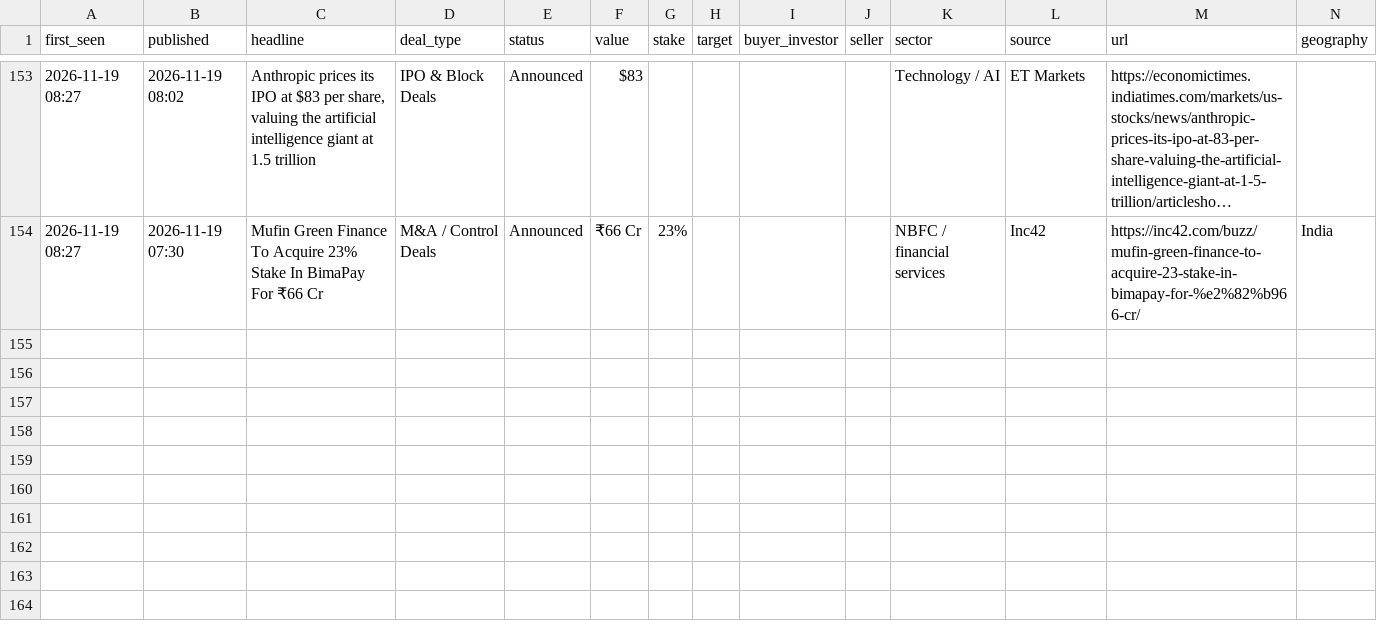
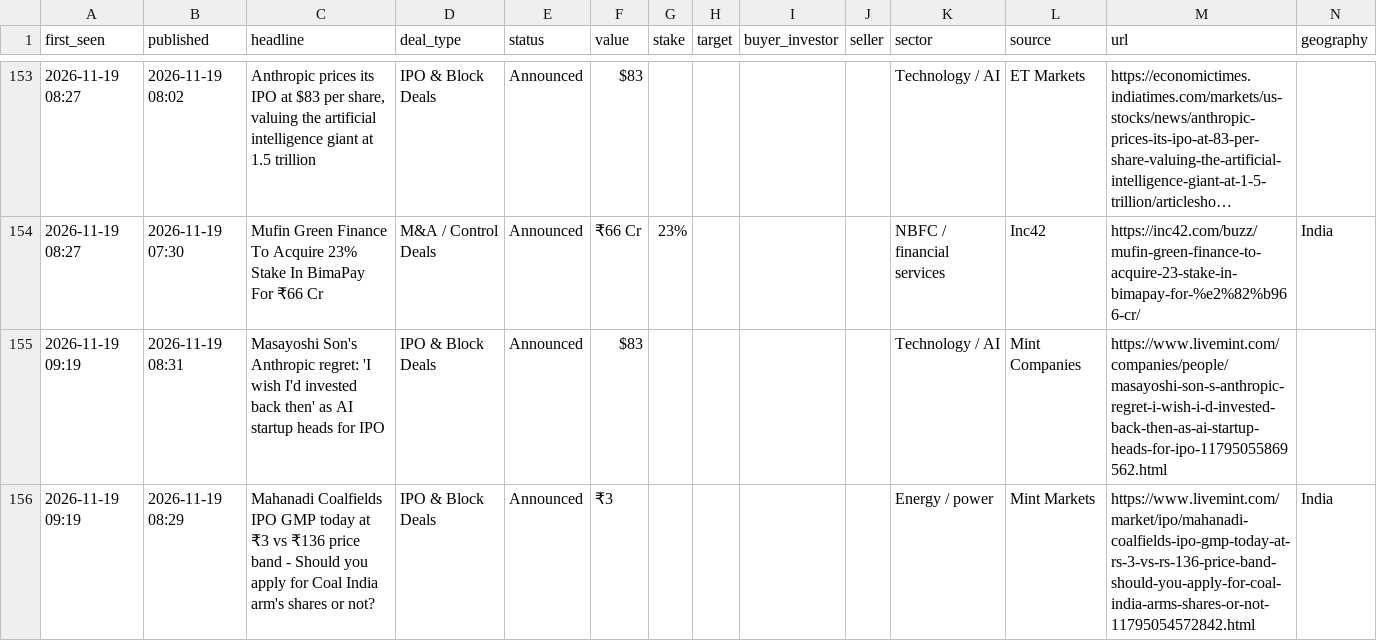
Before and after one commit to aarreev12342/morning-brief, a CSV file: data/deals.csv, drawn as a sheet; only a part is shown, gaps mark what is left out; long unchanged cells end in …; rows hold the shown columns only; the diff names each change by its address in the sheet, - before the commit and + after, or states it on an @@ line.

Commit message:
Update deal log

```diff
--- a/data/deals.csv
+++ b/data/deals.csv
+row 155: 2026-11-19 09:19 | 2026-11-19 08:31 | Masayoshi Son's Anthropic regret: 'I wish I'd invested back then' as AI startup heads for IPO | IPO & Block Deals | Announced | $83 |  |  |  |  | Technology / AI | Mint Companies | https://www.livemint.com/companies/people/masayoshi-son-s-anthropic-regret-i-wish-i-d-invested-back-then-as-ai-startup-heads-for-ipo-11795055869562.html
+row 156: 2026-11-19 09:19 | 2026-11-19 08:29 | Mahanadi Coalfields IPO GMP today at ₹3 vs ₹136 price band - Should you apply for Coal India arm's shares or not? | IPO & Block Deals | Announced | ₹3 |  |  |  |  | Energy / power | Mint Markets | https://www.livemint.com/market/ipo/mahanadi-coalfields-ipo-gmp-today-at-rs-3-vs-rs-136-price-band-should-you-apply-for-coal-india-arms-shares-or-not-11795054572842.html | India
```
Also changed, not shown: data/pitchbook_style_deals.csv.
